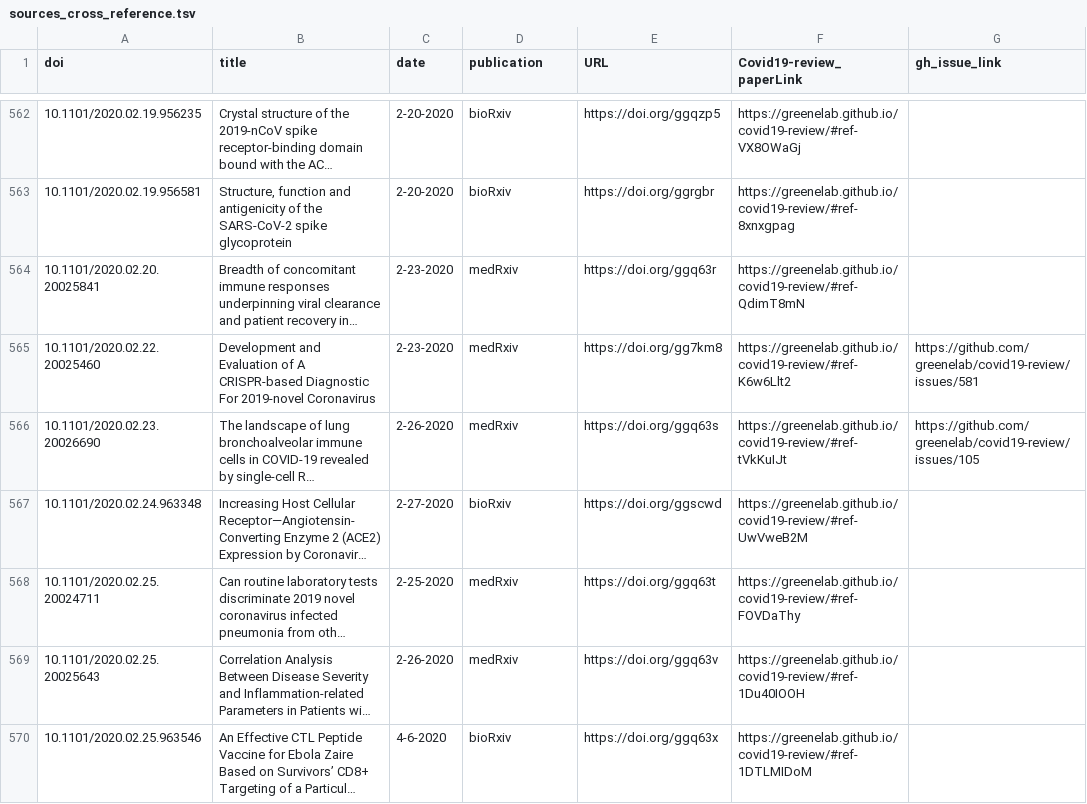
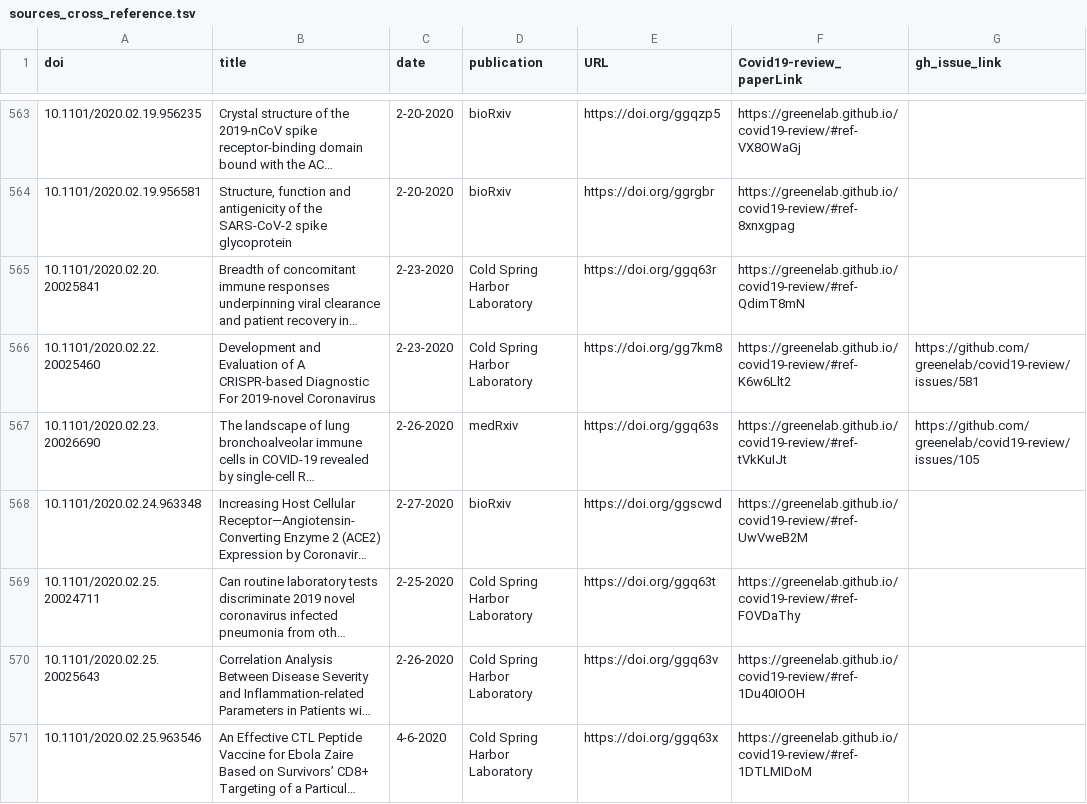
Before and after one commit to greenelab/covid19-review, a TSV file: sources_cross_reference.tsv, drawn as a sheet; only a part is shown, gaps mark what is left out; long unchanged cells end in …; addresses are those after the commit; the diff covers the shown part only; the diff names each change by its address in the sheet, - before the commit and + after, or states it on an @@ line.

```diff
--- a/sources_cross_reference.tsv
+++ b/sources_cross_reference.tsv
-D565:D566 (publication): medRxiv
+D565:D566 (publication): Cold Spring Harbor Laboratory
-D569:D570 (publication): medRxiv
+D569:D570 (publication): Cold Spring Harbor Laboratory
-D571 (publication): bioRxiv
+D571 (publication): Cold Spring Harbor Laboratory
```
Also changed, not shown: 1 added row and 90 edited cells elsewhere in this file, 7 other files.
